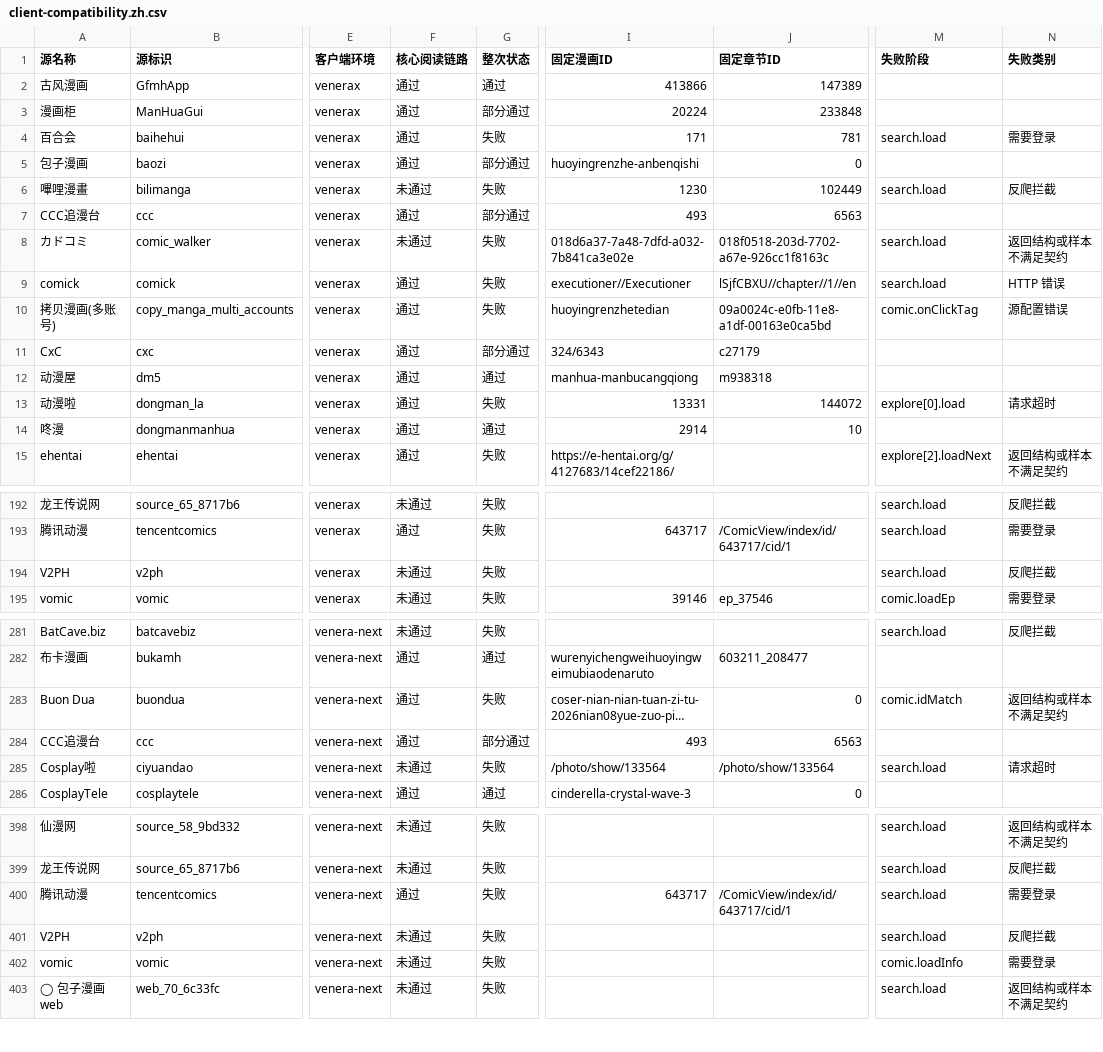
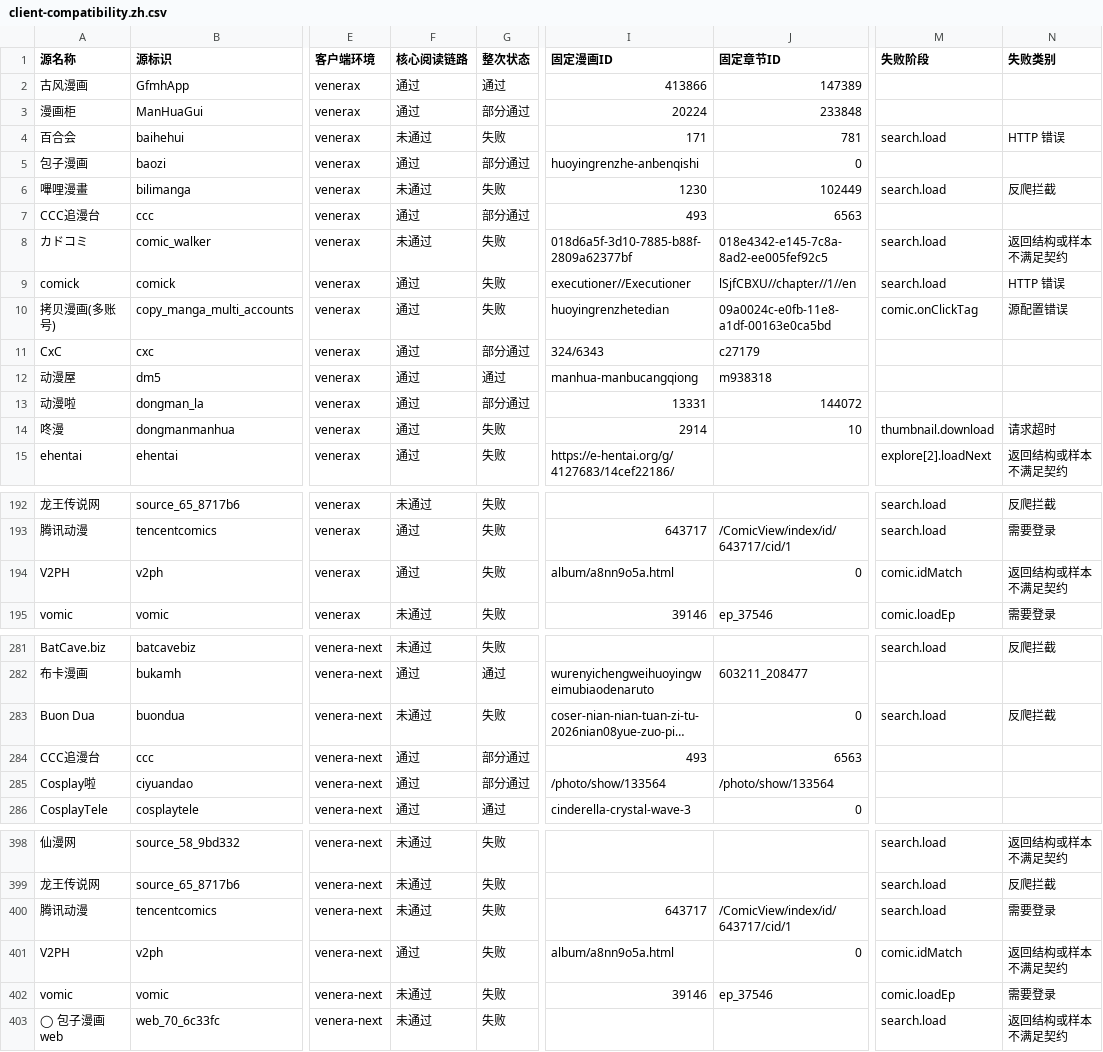
Before and after one commit to laincat/vensrc, a CSV file: data/client-compatibility.zh.csv, drawn as a sheet; only a part is shown, gaps mark what is left out; long unchanged cells end in …; the diff covers the shown part only; the diff names each change by its address in the sheet, - before the commit and + after, or states it on an @@ line.

```diff
--- a/data/client-compatibility.zh.csv
+++ b/data/client-compatibility.zh.csv
-F4 (核心阅读链路): 通过
+F4 (核心阅读链路): 未通过
-N4 (失败类别): 需要登录
+N4 (失败类别): HTTP 错误
-I8 (固定漫画ID): 018d6a37-7a48-7dfd-a032-7b841ca3e02e
+I8 (固定漫画ID): 018d6a5f-3d10-7885-b88f-2809a62377bf
-J8 (固定章节ID): 018f0518-203d-7702-a67e-926cc1f8163c
+J8 (固定章节ID): 018e4342-e145-7c8a-8ad2-ee005fef92c5
-G13 (整次状态): 失败
+G13 (整次状态): 部分通过
-M13 (失败阶段): explore[0].load
+M13 (失败阶段): (empty)
-N13 (失败类别): 请求超时
+N13 (失败类别): (empty)
-G14 (整次状态): 通过
+G14 (整次状态): 失败
-M14 (失败阶段): (empty)
+M14 (失败阶段): thumbnail.download
-N14 (失败类别): (empty)
+N14 (失败类别): 请求超时
-F194 (核心阅读链路): 未通过
+F194 (核心阅读链路): 通过
-I194 (固定漫画ID): (empty)
+I194 (固定漫画ID): album/a8nn9o5a.html
-J194 (固定章节ID): (empty)
+J194 (固定章节ID): 0
-M194 (失败阶段): search.load
+M194 (失败阶段): comic.idMatch
-N194 (失败类别): 反爬拦截
+N194 (失败类别): 返回结构或样本不满足契约
-F283 (核心阅读链路): 通过
+F283 (核心阅读链路): 未通过
-M283 (失败阶段): comic.idMatch
+M283 (失败阶段): search.load
-N283 (失败类别): 返回结构或样本不满足契约
+N283 (失败类别): 反爬拦截
-F285 (核心阅读链路): 未通过
+F285 (核心阅读链路): 通过
-G285 (整次状态): 失败
+G285 (整次状态): 部分通过
-M285 (失败阶段): search.load
+M285 (失败阶段): (empty)
-N285 (失败类别): 请求超时
+N285 (失败类别): (empty)
-F400 (核心阅读链路): 通过
+F400 (核心阅读链路): 未通过
-F401 (核心阅读链路): 未通过
+F401 (核心阅读链路): 通过
-I401 (固定漫画ID): (empty)
+I401 (固定漫画ID): album/a8nn9o5a.html
-J401 (固定章节ID): (empty)
+J401 (固定章节ID): 0
-M401 (失败阶段): search.load
+M401 (失败阶段): comic.idMatch
-N401 (失败类别): 反爬拦截
+N401 (失败类别): 返回结构或样本不满足契约
-I402 (固定漫画ID): (empty)
+I402 (固定漫画ID): 39146
-J402 (固定章节ID): (empty)
+J402 (固定章节ID): ep_37546
-M402 (失败阶段): comic.loadInfo
+M402 (失败阶段): comic.loadEp
```
Also changed, not shown: 43 edited cells elsewhere in this file, data/sources.zh.csv, 13 other files.
